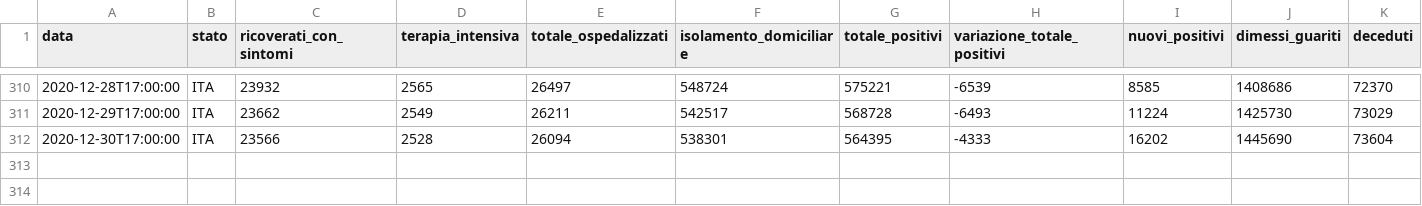
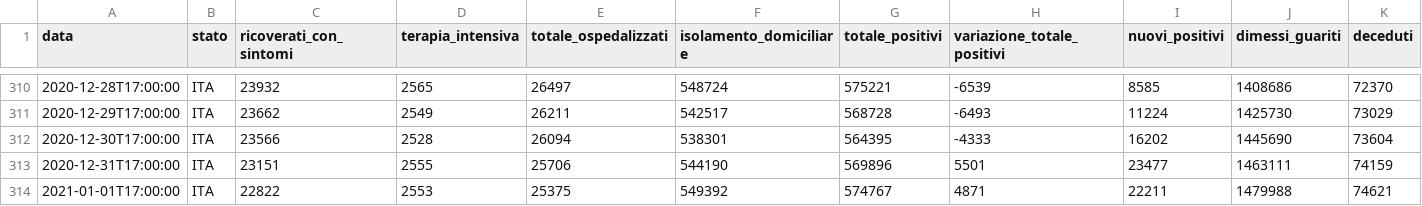
Before and after one commit to angelodm/covid-19_Italy, a CSV file: Italy_national_trends/dpc-covid19-ita-andamento-nazionale.csv, drawn as a sheet; only a part is shown, gaps mark what is left out; rows hold the shown columns only; the diff names each change by its address in the sheet, - before the commit and + after, or states it on an @@ line.

Commit message:
Italian National Trends

```diff
--- a/Italy_national_trends/dpc-covid19-ita-andamento-nazionale.csv
+++ b/Italy_national_trends/dpc-covid19-ita-andamento-nazionale.csv
+row 313: 2020-12-31T17:00:00 | ITA | 23151 | 2555 | 25706 | 544190 | 569896 | 5501 | 23477 | 1463111 | 74159
+row 314: 2021-01-01T17:00:00 | ITA | 22822 | 2553 | 25375 | 549392 | 574767 | 4871 | 22211 | 1479988 | 74621
```
